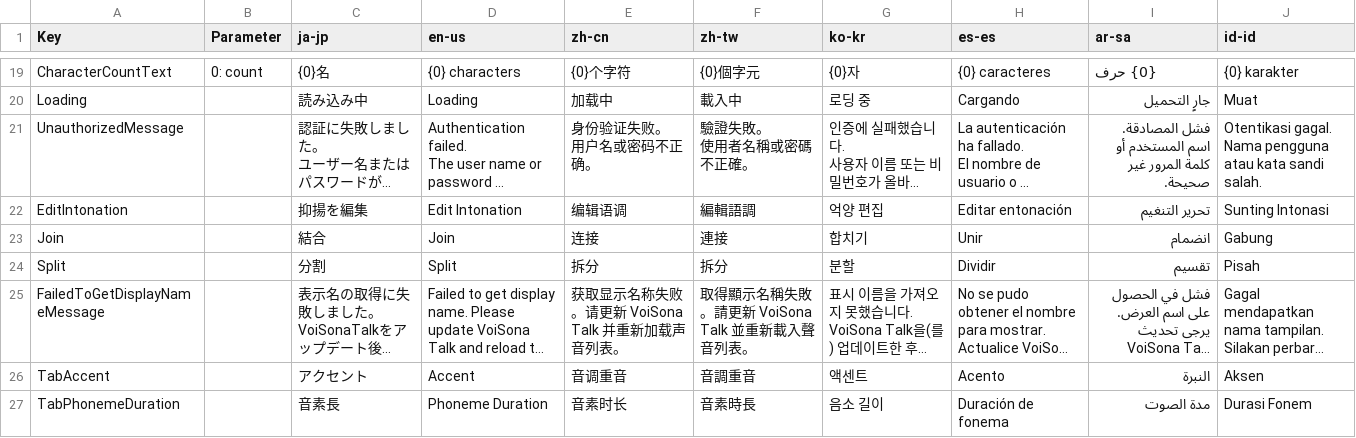
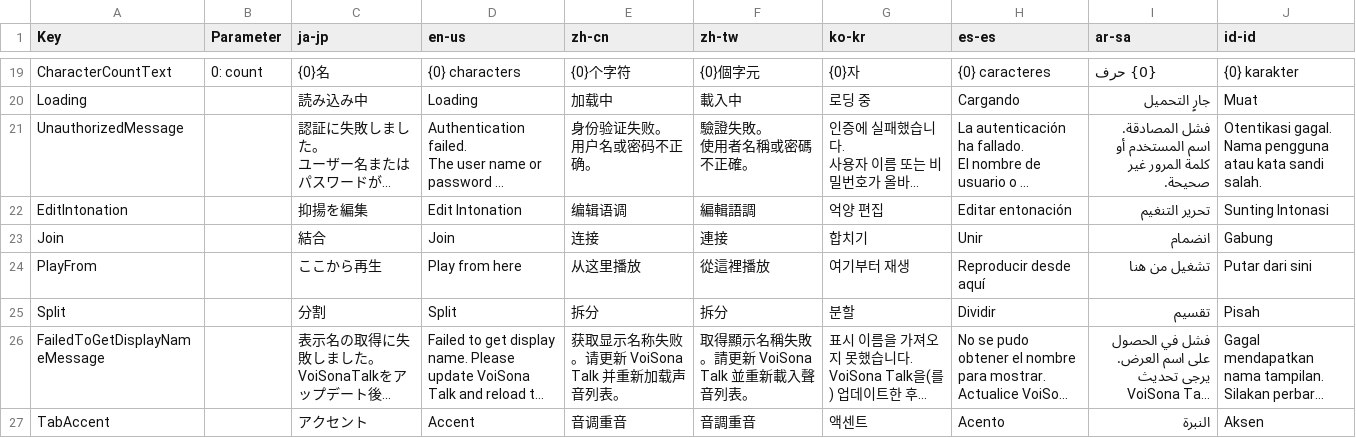
Before and after one commit to manju-summoner/YukkuriMovieMaker.Plugin.Community, a CSV file: YukkuriMovieMaker.Plugin.Community/Voice/VoiSonaTalk/Texts.csv, drawn as a sheet; only a part is shown, gaps mark what is left out; the shorter side is filled out with more unchanged rows; long unchanged cells end in …; the diff names each change by its address in the sheet, - before the commit and + after, or states it on an @@ line.

```diff
--- a/YukkuriMovieMaker.Plugin.Community/Voice/VoiSonaTalk/Texts.csv
+++ b/YukkuriMovieMaker.Plugin.Community/Voice/VoiSonaTalk/Texts.csv
+row 24: PlayFrom |  | ここから再生 | Play from here | 从这里播放 | 從這裡播放 | 여기부터 재생 | Reproducir desde aquí | تشغيل من هنا | Putar dari sini
```
Also changed, not shown: 5 other files.
